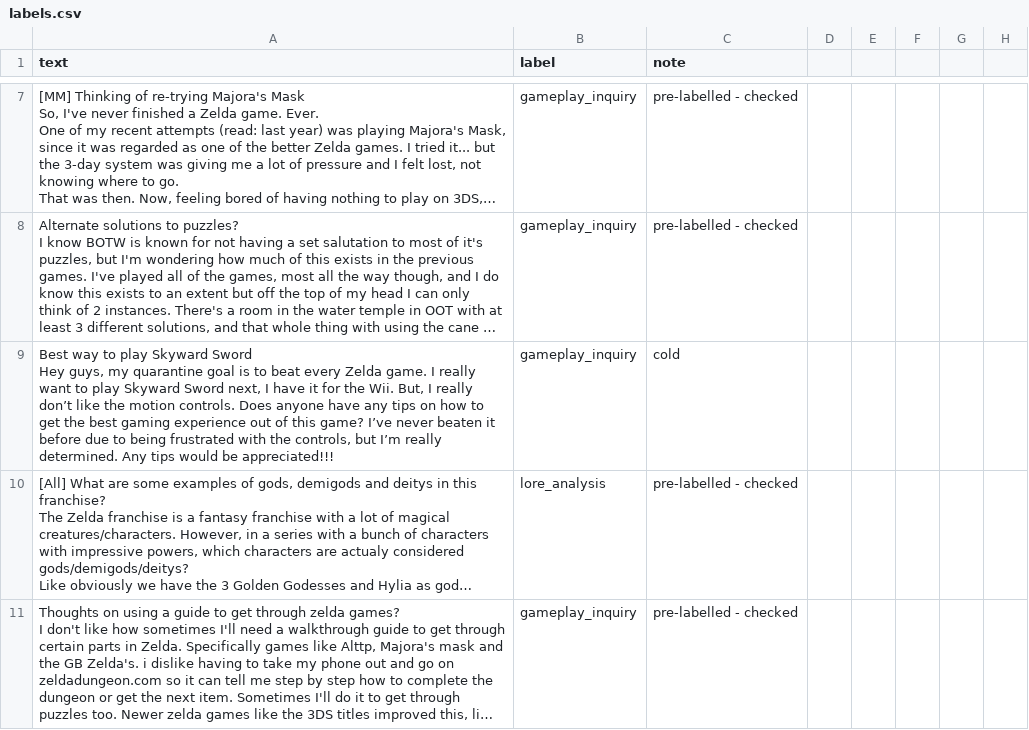
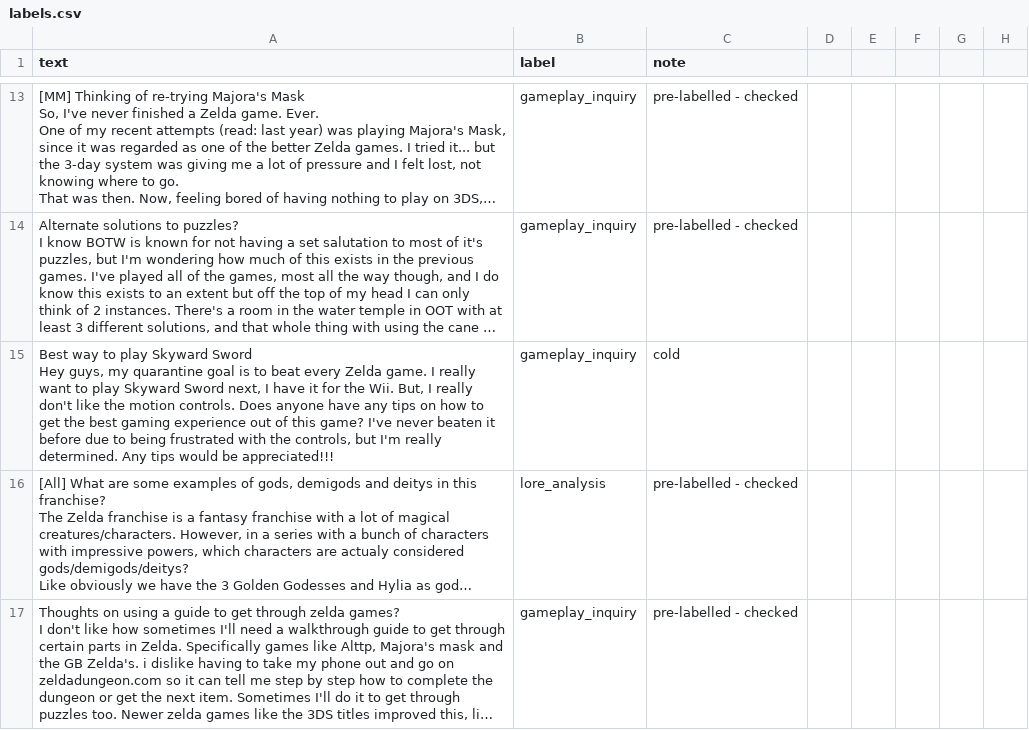
Before and after one commit to Leandra-pdf/ai201-project3-takemeter-starter-v2026, a CSV file: labels.csv, drawn as a sheet; only a part is shown, gaps mark what is left out; long unchanged cells end in …; addresses are those after the commit; the diff covers the shown part only; the diff names each change by its address in the sheet, - before the commit and + after, or states it on an @@ line.

```diff
--- a/labels.csv
+++ b/labels.csv
-A15 (text): …I really don’t like the motion controls. Does anyone have any tips on how to get the best gaming experience out of this game? I’ve never beaten it before due to being frustrated with the controls, but I’m really determined.…
+A15 (text): …I really don't like the motion controls. Does anyone have any tips on how to get the best gaming experience out of this game? I've never beaten it before due to being frustrated with the controls, but I'm really determined.…
```
Also changed, not shown: 6 added rows, 6 removed rows and 37 edited cells elsewhere in this file, 5 other files.
